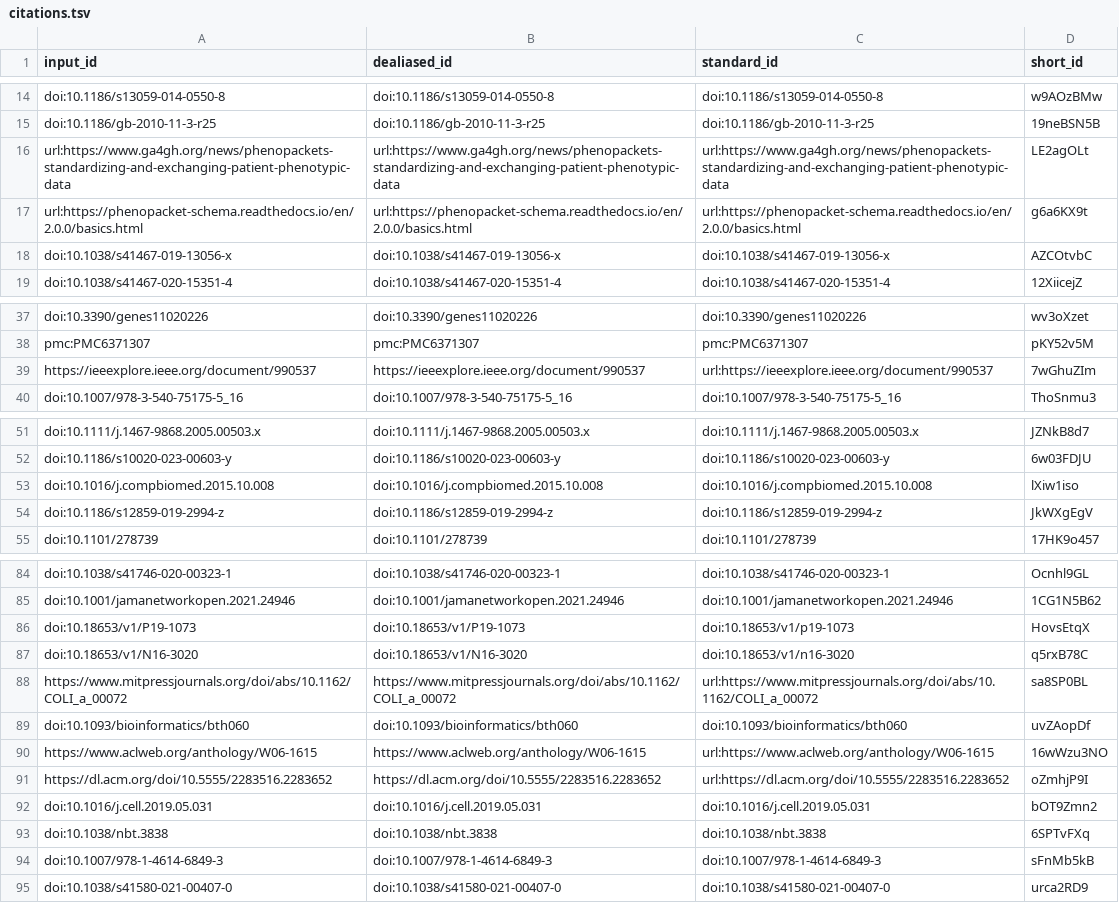
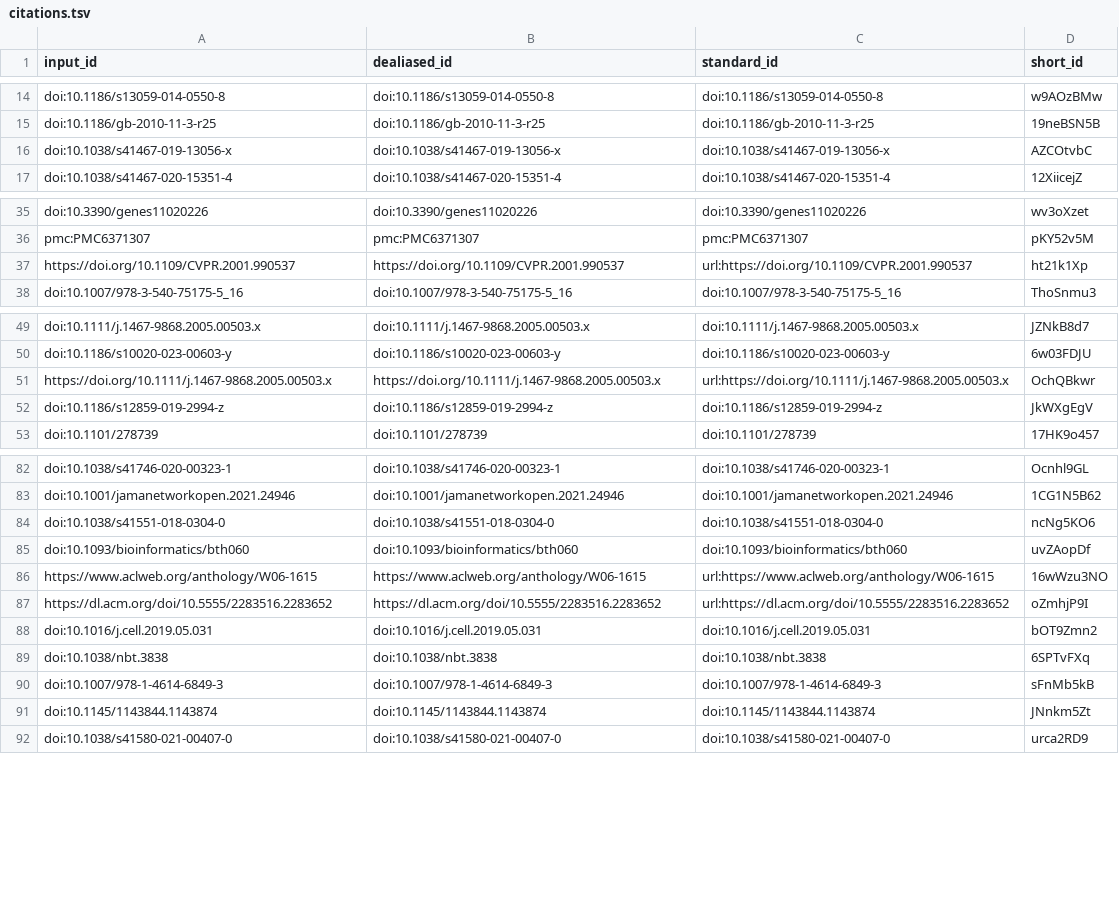
Before and after one commit to jaybee84/ml-in-rd, a TSV file: citations.tsv, drawn as a sheet; only a part is shown, gaps mark what is left out; the diff covers the shown part only.

Commit message:
Merge pull request #253 from jaybee84/justin/text-edits [ci skip]
This build is based on
https://github.com/jaybee84/ml-in-rd/commit/bb3090b12a7e63c0dda2f047a812d9e907817e83.

This commit was created by the following CI build and job:
https://github.com/jaybee84/ml-in-rd/commit/bb3090b12a7e63c0dda2f047a812d9e907817e83/checks
https://github.com/jaybee84/ml-in-rd/runs/4300485018

```diff
--- a/citations.tsv
+++ b/citations.tsv
@@ -15,4 +15,2 @@ doi:10.1186/s13059-014-0550-8	doi:10.1186/s13059-014-0550-8	doi:10.1186/s13059-0
 doi:10.1186/gb-2010-11-3-r25	doi:10.1186/gb-2010-11-3-r25	doi:10.1186/gb-2010-11-3-r25	19neBSN5B
-url:https://www.ga4gh.org/news/phenopackets-standardizing-and-exchanging-patient-phenotypic-data	url:https://www.ga4gh.org/news/phenopackets-standardizing-and-exchanging-patient-phenotypic-data	url:https://www.ga4gh.org/news/phenopackets-standardizing-and-exchanging-patient-phenotypic-data	LE2agOLt
-url:https://phenopacket-schema.readthedocs.io/en/2.0.0/basics.html	url:https://phenopacket-schema.readthedocs.io/en/2.0.0/basics.html	url:https://phenopacket-schema.readthedocs.io/en/2.0.0/basics.html	g6a6KX9t
 doi:10.1038/s41467-019-13056-x	doi:10.1038/s41467-019-13056-x	doi:10.1038/s41467-019-13056-x	AZCOtvbC
@@ -38,3 +36,3 @@ doi:10.3390/genes11020226	doi:10.3390/genes11020226	doi:10.3390/genes11020226	wv
 pmc:PMC6371307	pmc:PMC6371307	pmc:PMC6371307	pKY52v5M
-https://ieeexplore.ieee.org/document/990537	https://ieeexplore.ieee.org/document/990537	url:https://ieeexplore.ieee.org/document/990537	7wGhuZIm
+https://doi.org/10.1109/CVPR.2001.990537	https://doi.org/10.1109/CVPR.2001.990537	url:https://doi.org/10.1109/CVPR.2001.990537	ht21k1Xp
 doi:10.1007/978-3-540-75175-5_16	doi:10.1007/978-3-540-75175-5_16	doi:10.1007/978-3-540-75175-5_16	ThoSnmu3
@@ -52,3 +50,3 @@ doi:10.1111/j.1467-9868.2005.00503.x	doi:10.1111/j.1467-9868.2005.00503.x	doi:10
 doi:10.1186/s10020-023-00603-y	doi:10.1186/s10020-023-00603-y	doi:10.1186/s10020-023-00603-y	6w03FDJU
-doi:10.1016/j.compbiomed.2015.10.008	doi:10.1016/j.compbiomed.2015.10.008	doi:10.1016/j.compbiomed.2015.10.008	lXiw1iso
+https://doi.org/10.1111/j.1467-9868.2005.00503.x	https://doi.org/10.1111/j.1467-9868.2005.00503.x	url:https://doi.org/10.1111/j.1467-9868.2005.00503.x	OchQBkwr
 doi:10.1186/s12859-019-2994-z	doi:10.1186/s12859-019-2994-z	doi:10.1186/s12859-019-2994-z	JkWXgEgV
@@ -85,5 +83,3 @@ doi:10.1038/s41746-020-00323-1	doi:10.1038/s41746-020-00323-1	doi:10.1038/s41746
 doi:10.1001/jamanetworkopen.2021.24946	doi:10.1001/jamanetworkopen.2021.24946	doi:10.1001/jamanetworkopen.2021.24946	1CG1N5B62
-doi:10.18653/v1/P19-1073	doi:10.18653/v1/P19-1073	doi:10.18653/v1/p19-1073	HovsEtqX
-doi:10.18653/v1/N16-3020	doi:10.18653/v1/N16-3020	doi:10.18653/v1/n16-3020	q5rxB78C
-https://www.mitpressjournals.org/doi/abs/10.1162/COLI_a_00072	https://www.mitpressjournals.org/doi/abs/10.1162/COLI_a_00072	url:https://www.mitpressjournals.org/doi/abs/10.1162/COLI_a_00072	sa8SP0BL
+doi:10.1038/s41551-018-0304-0	doi:10.1038/s41551-018-0304-0	doi:10.1038/s41551-018-0304-0	ncNg5KO6
 doi:10.1093/bioinformatics/bth060	doi:10.1093/bioinformatics/bth060	doi:10.1093/bioinformatics/bth060	uvZAopDf
@@ -94,2 +90,3 @@ doi:10.1038/nbt.3838	doi:10.1038/nbt.3838	doi:10.1038/nbt.3838	6SPTvFXq
 doi:10.1007/978-1-4614-6849-3	doi:10.1007/978-1-4614-6849-3	doi:10.1007/978-1-4614-6849-3	sFnMb5kB
+doi:10.1145/1143844.1143874	doi:10.1145/1143844.1143874	doi:10.1145/1143844.1143874	JNnkm5Zt
 doi:10.1038/s41580-021-00407-0	doi:10.1038/s41580-021-00407-0	doi:10.1038/s41580-021-00407-0	urca2RD9
```
Also changed, not shown: 1 moved row elsewhere in this file, 8 other files.
